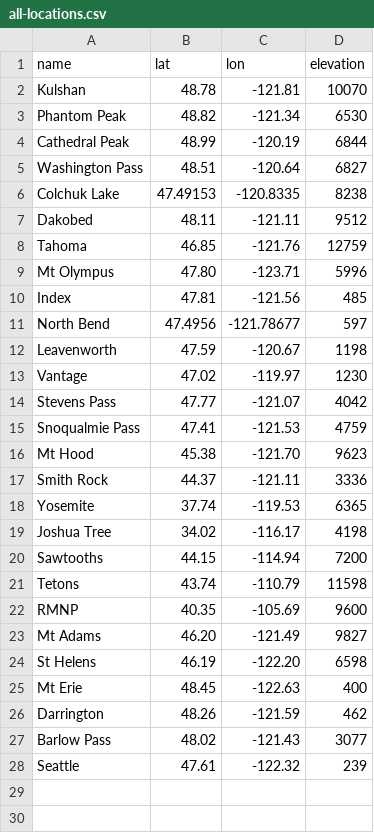
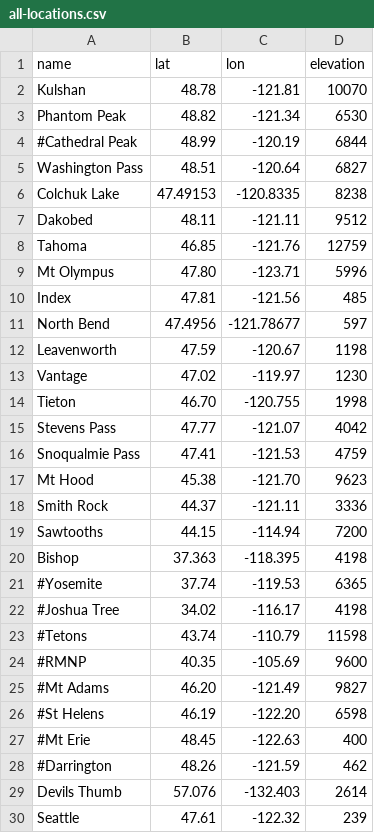
Before and after one commit to psathyrella/weatherscraper, a CSV file: all-locations.csv, drawn as a sheet.

Commit message:
add location csv comment support

```diff
--- a/all-locations.csv
+++ b/all-locations.csv
@@ -3,3 +3,3 @@ Kulshan,48.78,-121.81,10070
 Phantom Peak,48.82,-121.34,6530
-Cathedral Peak,48.99,-120.19,6844
+#Cathedral Peak,48.99,-120.19,6844
 Washington Pass,48.51,-120.64,6827
@@ -13,2 +13,3 @@ Leavenworth,47.59,-120.67,1198
 Vantage,47.02,-119.97,1230
+Tieton,46.70,-120.755,1998
 Stevens Pass,47.77,-121.07,4042
@@ -17,12 +18,13 @@ Mt Hood,45.38,-121.70,9623
 Smith Rock,44.37,-121.11,3336
-Yosemite,37.74,-119.53,6365
-Joshua Tree,34.02,-116.17,4198
 Sawtooths,44.15,-114.94,7200
-Tetons,43.74,-110.79,11598
-RMNP,40.35,-105.69,9600
-Mt Adams,46.20,-121.49,9827
-St Helens,46.19,-122.20,6598
-Mt Erie,48.45,-122.63,400
-Darrington,48.26,-121.59,462
-Barlow Pass,48.02,-121.43,3077
+Bishop,37.363,-118.395,4198
+#Yosemite,37.74,-119.53,6365
+#Joshua Tree,34.02,-116.17,4198
+#Tetons,43.74,-110.79,11598
+#RMNP,40.35,-105.69,9600
+#Mt Adams,46.20,-121.49,9827
+#St Helens,46.19,-122.20,6598
+#Mt Erie,48.45,-122.63,400
+#Darrington,48.26,-121.59,462
+Devils Thumb,57.076,-132.403,2614
 Seattle,47.61,-122.32,239
```
Also changed, not shown: 1 other file.
